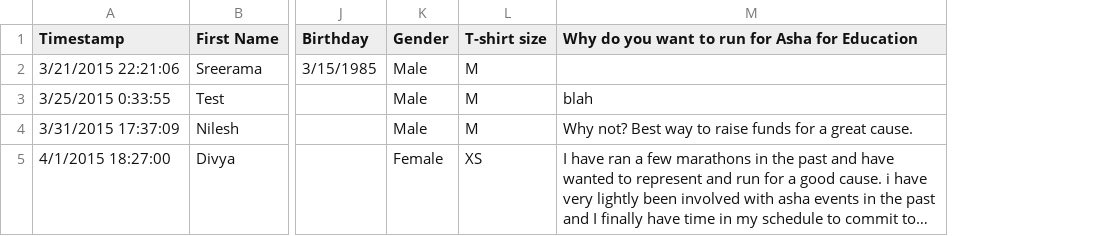
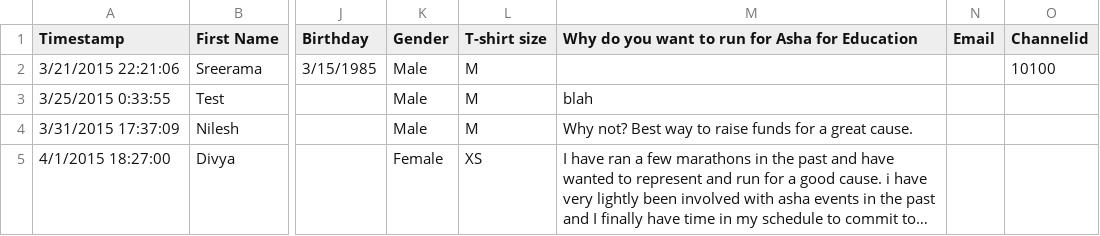
Before and after one commit to tathagata/chimarathon, a CSV file: data/data.csv, drawn as a sheet; only a part is shown, gaps mark what is left out; long unchanged cells end in …; the diff names each change by its address in the sheet, - before the commit and + after, or states it on an @@ line.

```diff
--- a/data/data.csv
+++ b/data/data.csv
+column N (Email), empty
+column O (Channelid), row 2: 10100
```
Also changed, not shown: 9 other files.
